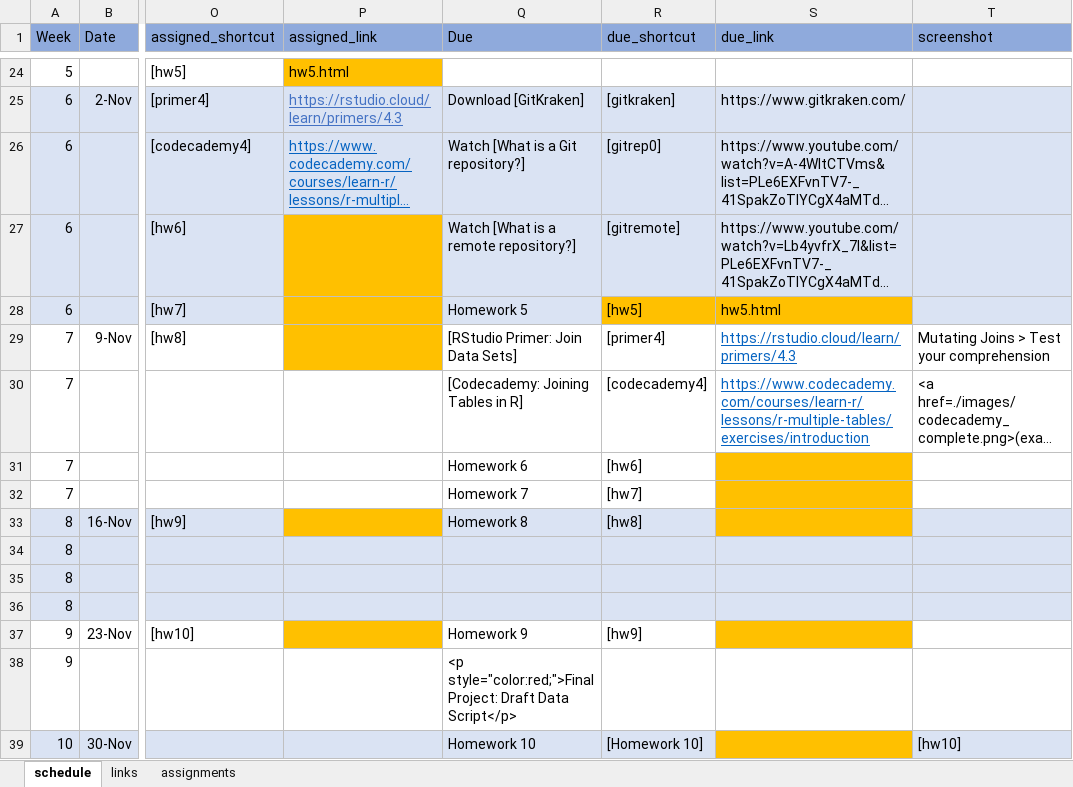
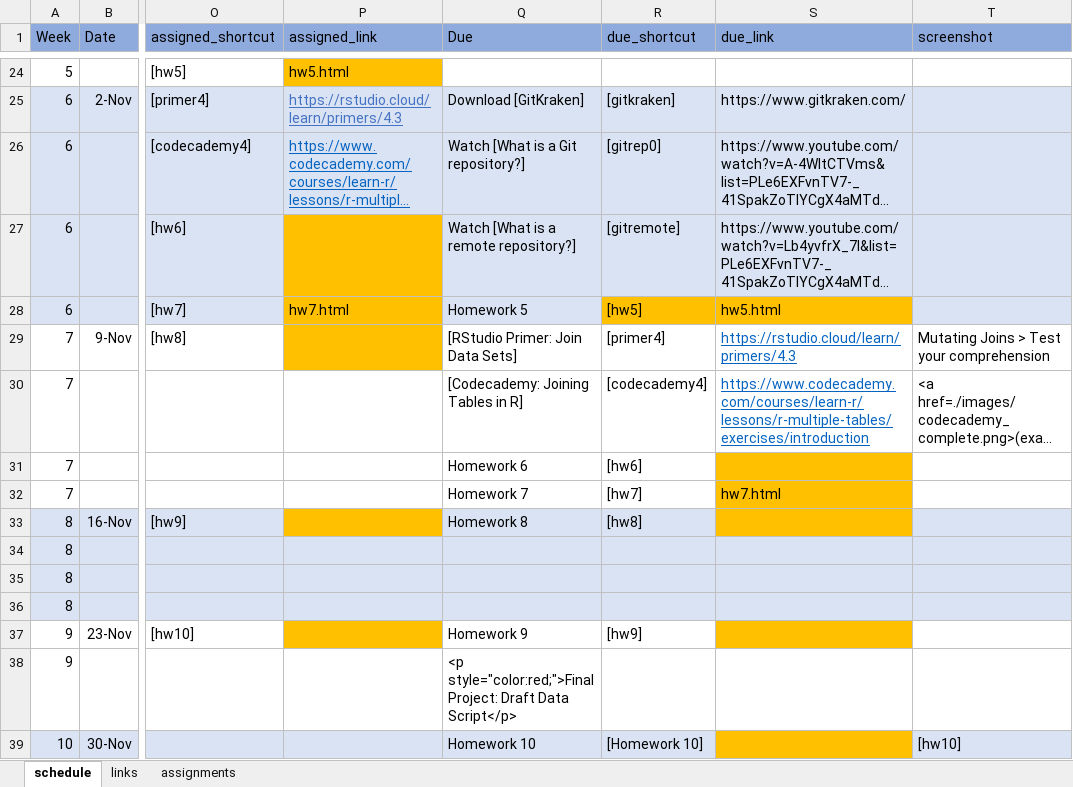
Before and after one commit to uo-datasci-specialization/c1-intro-fall-2022, an Excel workbook: docs/nopublish/schedule_updated.xlsx, sheet schedule, drawn as a sheet; only a part is shown, gaps mark what is left out; long unchanged cells end in …; values as stored, in another font and other column widths than the file's, no borders; the diff names each change by its address in the sheet, - before the commit and + after, or states it on an @@ line.

Commit message:
sched & assignments

```diff
--- a/docs/nopublish/schedule_updated.xlsx (sheet schedule)
+++ b/docs/nopublish/schedule_updated.xlsx (sheet schedule)
-P28 (assigned_link): (empty)
+P28 (assigned_link): hw7.html
-S32 (due_link): (empty)
+S32 (due_link): hw7.html
```
Also changed, not shown: sheet assignments, docs/nopublish/schedule.xlsx, 2 other files.
